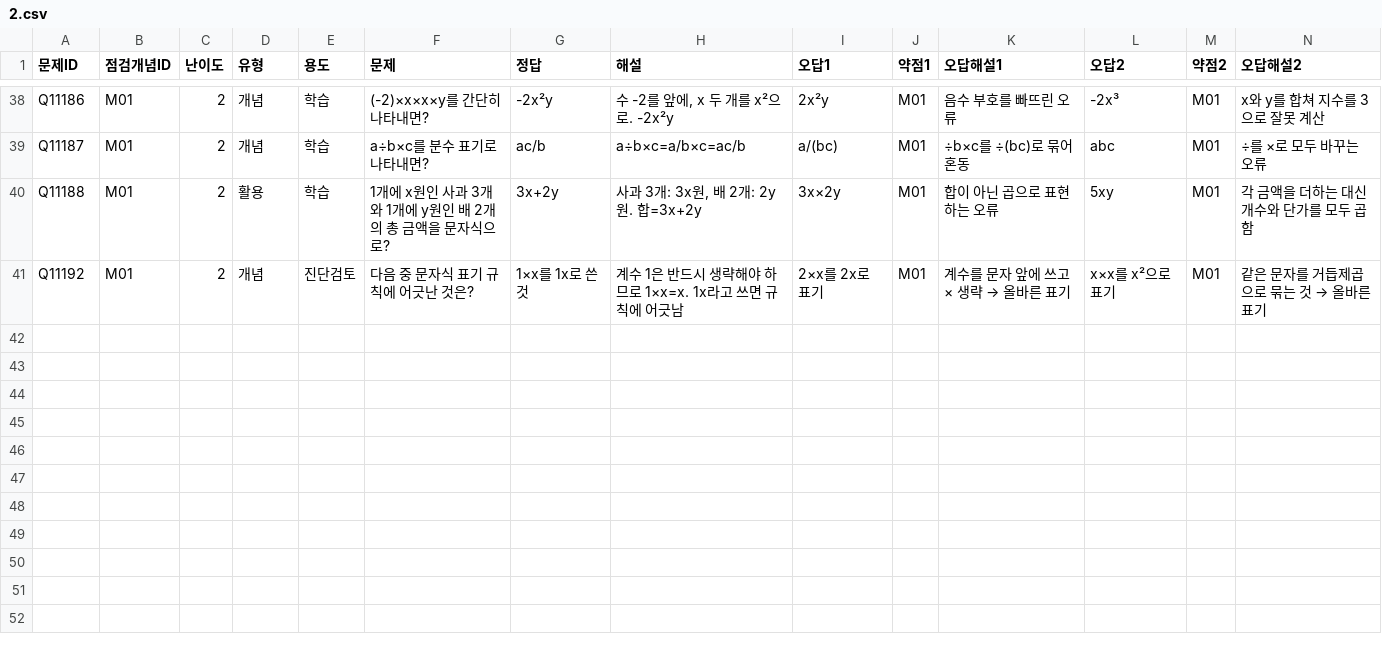
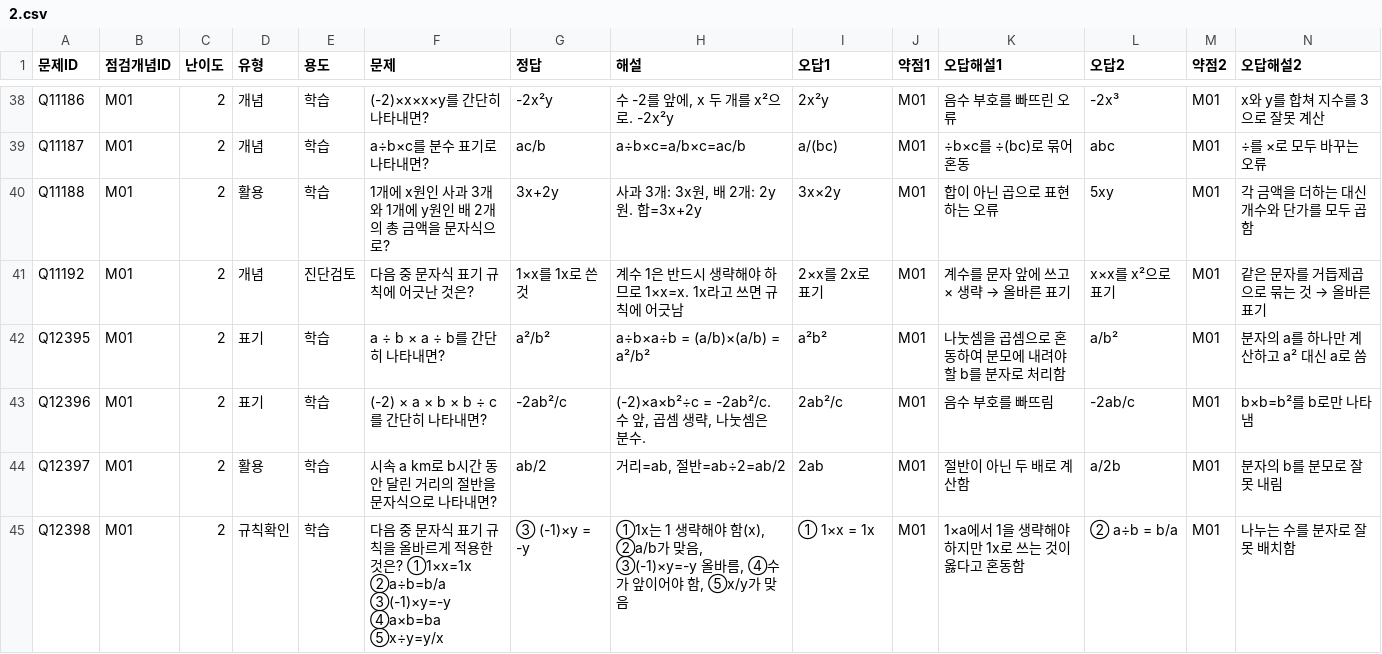
Before and after one commit to wataryu00-boop/math-diagnostic, a CSV file: problems/M01/2.csv, drawn as a sheet; only a part is shown, gaps mark what is left out; rows hold the shown columns only; the diff names each change by its address in the sheet, - before the commit and + after, or states it on an @@ line.

```diff
--- a/problems/M01/2.csv
+++ b/problems/M01/2.csv
+row 42: Q12395 | M01 | 2 | 표기 | 학습 | a ÷ b × a ÷ b를 간단히 나타내면? | a²/b² | a÷b×a÷b = (a/b)×(a/b) = a²/b² | a²b² | M01 | 나눗셈을 곱셈으로 혼동하여 분모에 내려야 할 b를 분자로 처리함 | a/b² | M01 | 분자의 a를 하나만 계산하고 a² 대신 a로 씀
+row 43: Q12396 | M01 | 2 | 표기 | 학습 | (-2) × a × b × b ÷ c를 간단히 나타내면? | -2ab²/c | (-2)×a×b²÷c = -2ab²/c. 수 앞, 곱셈 생략, 나눗셈은 분수. | 2ab²/c | M01 | 음수 부호를 빠뜨림 | -2ab/c | M01 | b×b=b²를 b로만 나타냄
+row 44: Q12397 | M01 | 2 | 활용 | 학습 | 시속 a km로 b시간 동안 달린 거리의 절반을 문자식으로 나타내면? | ab/2 | 거리=ab, 절반=ab÷2=ab/2 | 2ab | M01 | 절반이 아닌 두 배로 계산함 | a/2b | M01 | 분자의 b를 분모로 잘못 내림
+row 45: Q12398 | M01 | 2 | 규칙확인 | 학습 | 다음 중 문자식 표기 규칙을 올바르게 적용한 것은? ①1×x=1x ②a÷b=b/a ③(-1)×y=-y ④a×b=ba ⑤x÷y=y/x | ③ (-1)×y = -y | ①1x는 1 생략해야 함(x), ②a/b가 맞음, ③(-1)×y=-y 올바름, ④수가 앞이어야 함, ⑤x/y가 맞음 | ① 1×x = 1x | M01 | 1×a에서 1을 생략해야 하지만 1x로 쓰는 것이 옳다고 혼동함 | ② a÷b = b/a | M01 | 나누는 수를 분자로 잘못 배치함
```
Also changed, not shown: problems/H10/2.csv, problems/I04/2.csv, 16 other files.
